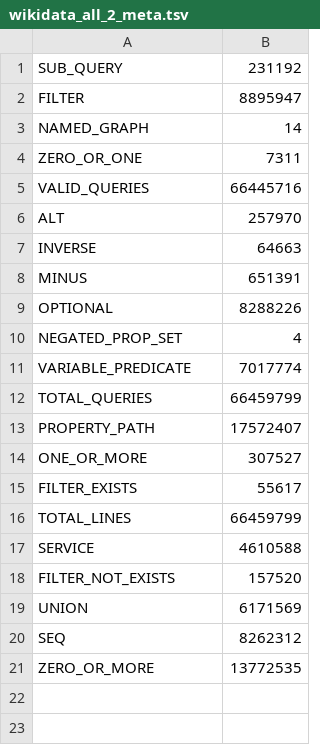
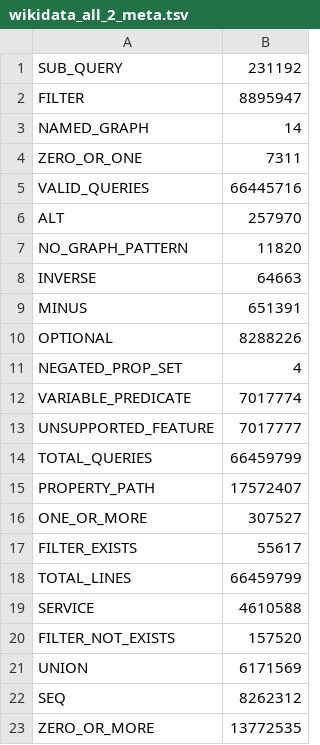
Before and after one commit to aWdas/wu-bachelor-thesis, a TSV file: new-queryshapes-results/wikidata_all_2_meta.tsv, drawn as a sheet; the diff names each change by its address in the sheet, - before the commit and + after, or states it on an @@ line.

```diff
--- a/new-queryshapes-results/wikidata_all_2_meta.tsv
+++ b/new-queryshapes-results/wikidata_all_2_meta.tsv
+row 7: NO_GRAPH_PATTERN | 11820
+row 13: UNSUPPORTED_FEATURE | 7017777
```
Also changed, not shown: new-queryshapes-results/usewod_2013_meta.tsv, new-queryshapes-results/usewod_2014_meta.tsv, 13 other files.
